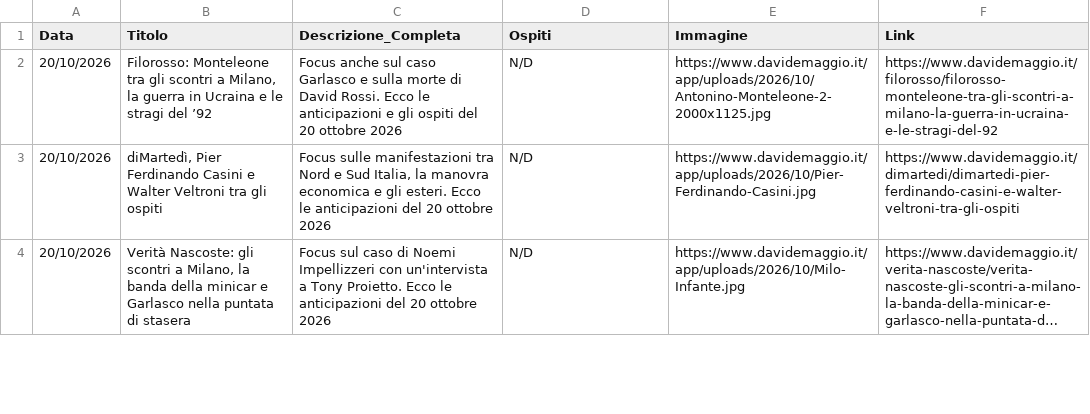
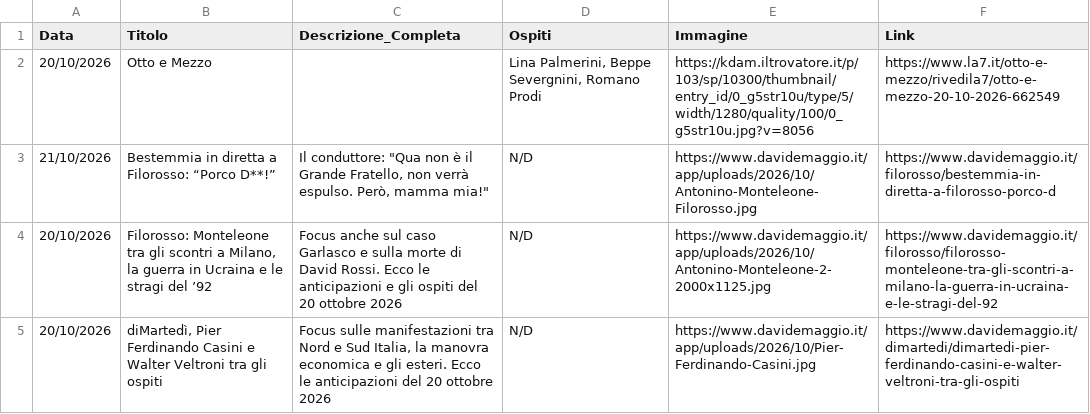
Before and after one commit to NVPasetti/strumenti_editoria_nvp, a CSV file: ospiti_tv.csv, drawn as a sheet; only a part is shown; the shorter side is filled out with more unchanged rows; long unchanged cells end in …; the diff names each change by its address in the sheet, - before the commit and + after, or states it on an @@ line.

```diff
--- a/ospiti_tv.csv
+++ b/ospiti_tv.csv
+row 2: 20/10/2026 | Otto e Mezzo |  | Lina Palmerini, Beppe Severgnini, Romano Prodi | https://kdam.iltrovatore.it/p/103/sp/10300/thumbnail/entry_id/0_g5str10u/type/5/width/1280/quality/100/0_g5str10u.jpg?v=8056 | https://www.la7.it/otto-e-mezzo/rivedila7/otto-e-mezzo-20-10-2026-662549
+row 3: 21/10/2026 | Bestemmia in diretta a Filorosso: “Porco D**!” | Il conduttore: "Qua non è il Grande Fratello, non verrà espulso. Però, mamma mia!" | N/D | https://www.davidemaggio.it/app/uploads/2026/10/Antonino-Monteleone-Filorosso.jpg | https://www.davidemaggio.it/filorosso/bestemmia-in-diretta-a-filorosso-porco-d
```
